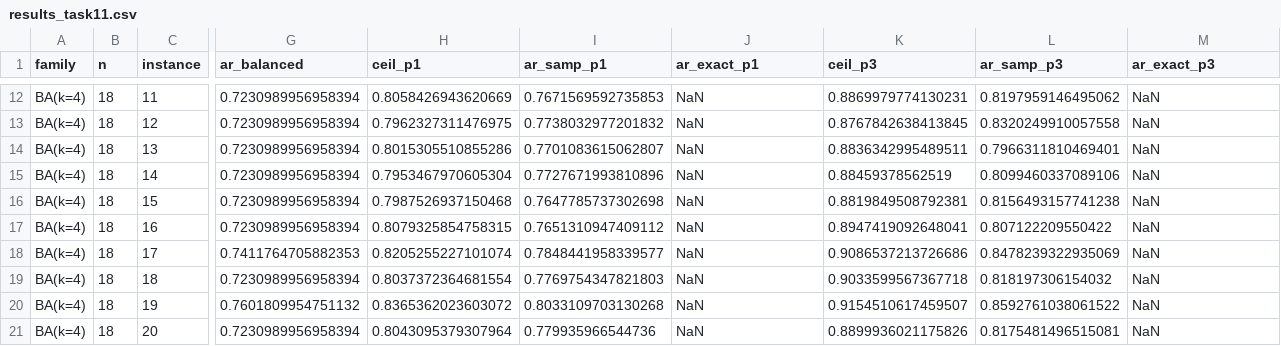
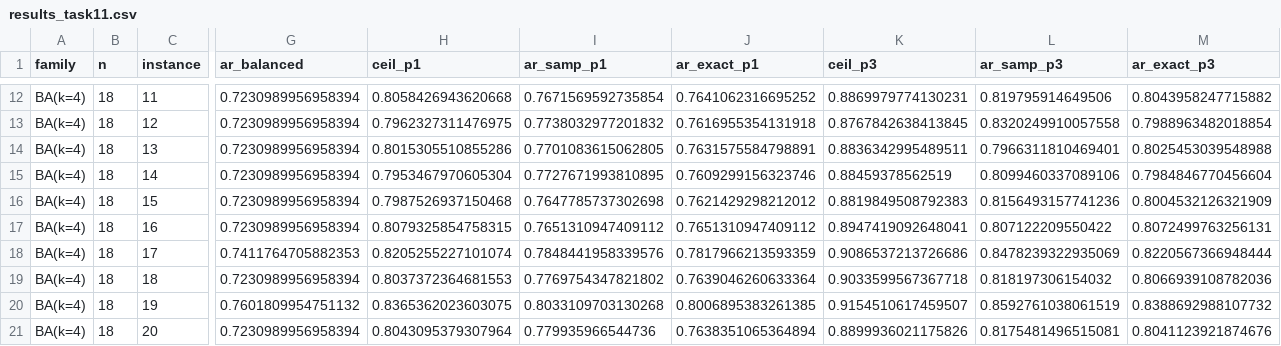
Before and after one commit to leespen1/QOKit, a CSV file: research/experiments/010_scaleup-ranking/results_task11.csv, drawn as a sheet; only a part is shown, gaps mark what is left out; the diff covers the shown part only; the diff names each change by its address in the sheet, - before the commit and + after, or states it on an @@ line.

```diff
--- a/research/experiments/010_scaleup-ranking/results_task11.csv
+++ b/research/experiments/010_scaleup-ranking/results_task11.csv
-H12 (ceil_p1): 0.8058426943620669
+H12 (ceil_p1): 0.8058426943620668
-I12 (ar_samp_p1): 0.7671569592735853
+I12 (ar_samp_p1): 0.7671569592735854
-J12 (ar_exact_p1): NaN
+J12 (ar_exact_p1): 0.7641062316695252
-L12 (ar_samp_p3): 0.8197959146495062
+L12 (ar_samp_p3): 0.819795914649506
-M12 (ar_exact_p3): NaN
+M12 (ar_exact_p3): 0.8043958247715882
-J13 (ar_exact_p1): NaN
+J13 (ar_exact_p1): 0.7616955354131918
-M13 (ar_exact_p3): NaN
+M13 (ar_exact_p3): 0.7988963482018854
-I14 (ar_samp_p1): 0.7701083615062807
+I14 (ar_samp_p1): 0.7701083615062805
-J14 (ar_exact_p1): NaN
+J14 (ar_exact_p1): 0.7631575584798891
-M14 (ar_exact_p3): NaN
+M14 (ar_exact_p3): 0.8025453039548988
-I15 (ar_samp_p1): 0.7727671993810896
+I15 (ar_samp_p1): 0.7727671993810895
-J15 (ar_exact_p1): NaN
+J15 (ar_exact_p1): 0.7609299156323746
-M15 (ar_exact_p3): NaN
+M15 (ar_exact_p3): 0.7984846770456604
-J16 (ar_exact_p1): NaN
+J16 (ar_exact_p1): 0.7621429298212012
-K16 (ceil_p3): 0.8819849508792381
+K16 (ceil_p3): 0.8819849508792383
-L16 (ar_samp_p3): 0.8156493157741238
+L16 (ar_samp_p3): 0.8156493157741236
-M16 (ar_exact_p3): NaN
+M16 (ar_exact_p3): 0.8004532126321909
-J17 (ar_exact_p1): NaN
+J17 (ar_exact_p1): 0.7651310947409112
-M17 (ar_exact_p3): NaN
+M17 (ar_exact_p3): 0.8072499763256131
-I18 (ar_samp_p1): 0.7848441958339577
+I18 (ar_samp_p1): 0.7848441958339576
-J18 (ar_exact_p1): NaN
+J18 (ar_exact_p1): 0.7817966213593359
-M18 (ar_exact_p3): NaN
+M18 (ar_exact_p3): 0.8220567366948444
-H19 (ceil_p1): 0.8037372364681554
+H19 (ceil_p1): 0.8037372364681553
-I19 (ar_samp_p1): 0.7769754347821803
+I19 (ar_samp_p1): 0.7769754347821802
-J19 (ar_exact_p1): NaN
+J19 (ar_exact_p1): 0.7639046260633364
-M19 (ar_exact_p3): NaN
+M19 (ar_exact_p3): 0.8066939108782036
-H20 (ceil_p1): 0.8365362023603072
+H20 (ceil_p1): 0.8365362023603075
-J20 (ar_exact_p1): NaN
+J20 (ar_exact_p1): 0.8006895383261385
-L20 (ar_samp_p3): 0.8592761038061522
+L20 (ar_samp_p3): 0.8592761038061519
-M20 (ar_exact_p3): NaN
+M20 (ar_exact_p3): 0.8388692988107732
-J21 (ar_exact_p1): NaN
+J21 (ar_exact_p1): 0.7638351065364894
-M21 (ar_exact_p3): NaN
+M21 (ar_exact_p3): 0.8041123921874676
```
Also changed, not shown: 31 edited cells elsewhere in this file.
